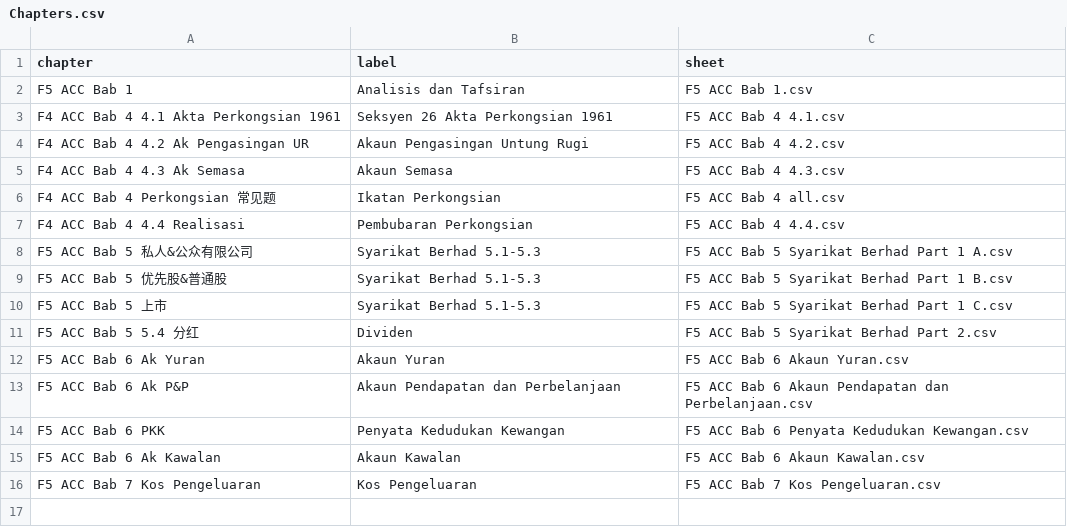
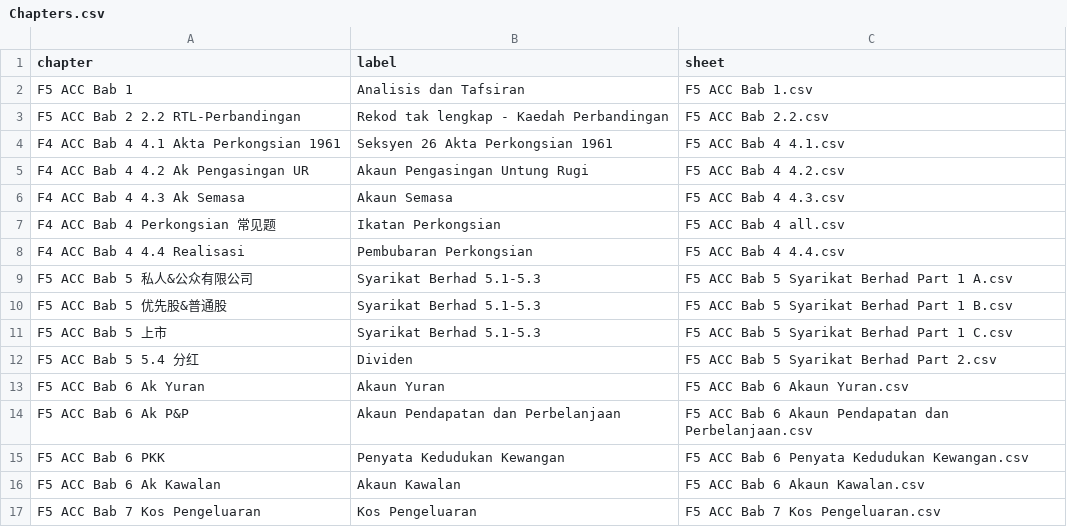
Before and after one commit to nobody0619/F5-ACC, a CSV file: Chapters.csv, drawn as a sheet; the diff names each change by its address in the sheet, - before the commit and + after, or states it on an @@ line.

```diff
--- a/Chapters.csv
+++ b/Chapters.csv
+row 3: F5 ACC Bab 2 2.2 RTL-Perbandingan | Rekod tak lengkap - Kaedah Perbandingan | F5 ACC Bab 2.2.csv
```
Also changed, not shown: 1 other file.
